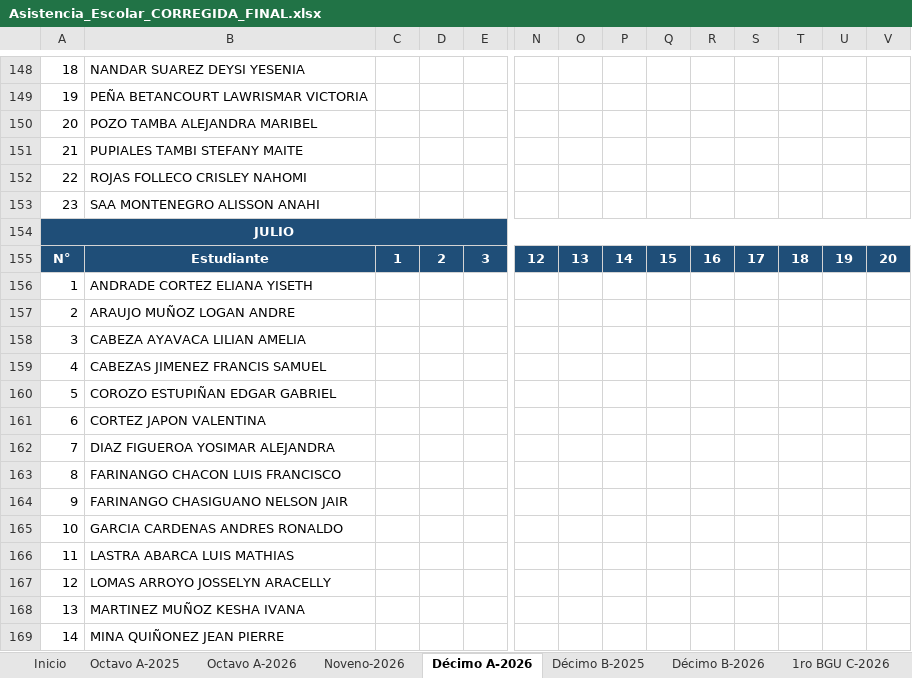
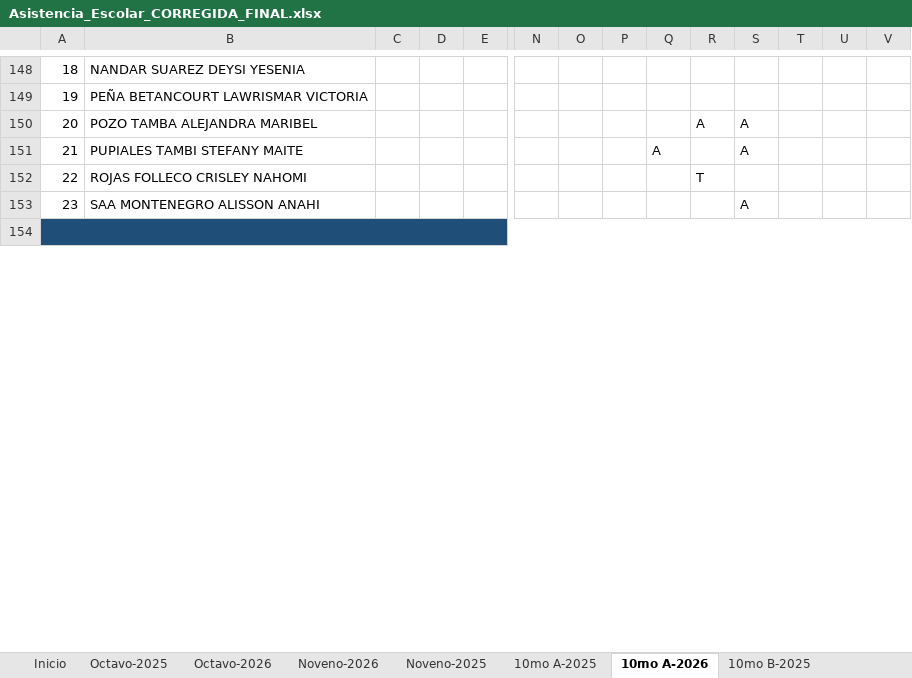
Before and after one commit to GBrielOR/dashboard-asistencia, an Excel workbook: Asistencia_Escolar_CORREGIDA_FINAL.xlsx, sheet 10mo A-2026, drawn as a sheet; only a part is shown, gaps mark what is left out; values as stored, in another font and other column widths than the file's, no borders; removed rows and columns are numbered as before the commit, all else as after; rows hold the shown columns only; the diff covers the shown part only; the diff names each change by its address in the sheet, - before the commit and + after, or states it on an @@ line.

```diff
--- a/Asistencia_Escolar_CORREGIDA_FINAL.xlsx (sheet 10mo A-2026)
+++ b/Asistencia_Escolar_CORREGIDA_FINAL.xlsx (sheet 10mo A-2026)
-sheet tab: Octavo A-2025
+sheet tab: Octavo-2025
-sheet tab: Octavo A-2026
+sheet tab: Octavo-2026
-sheet tab: Décimo A-2026
+sheet tab: 10mo A-2026
-sheet tab: Décimo B-2025
+sheet tab: 10mo B-2025
+sheet tab: Noveno-2025
+sheet tab: 10mo A-2025
-R150: (empty)
+R150: A
-S150:S151: (empty)
+S150:S151: A
-Q151: (empty)
+Q151: A
-R152: (empty)
+R152: T
-S153: (empty)
+S153: A
-A154: JULIO
+A154: (empty)
-row 155: N° | Estudiante | 1 | 2 | 3 | 12 | 13 | 14 | 15 | 16 | 17 | 18 | 19 | 20
-row 156: 1 | ANDRADE CORTEZ ELIANA YISETH
-row 157: 2 | ARAUJO MUÑOZ LOGAN ANDRE
-row 158: 3 | CABEZA AYAVACA LILIAN AMELIA
-row 159: 4 | CABEZAS JIMENEZ FRANCIS SAMUEL
-row 160: 5 | COROZO ESTUPIÑAN EDGAR GABRIEL
-row 161: 6 | CORTEZ JAPON VALENTINA
-row 162: 7 | DIAZ FIGUEROA YOSIMAR ALEJANDRA
-row 163: 8 | FARINANGO CHACON LUIS FRANCISCO
-row 164: 9 | FARINANGO CHASIGUANO NELSON JAIR
-row 165: 10 | GARCIA CARDENAS ANDRES RONALDO
-row 166: 11 | LASTRA ABARCA LUIS MATHIAS
-row 167: 12 | LOMAS ARROYO JOSSELYN ARACELLY
-row 168: 13 | MARTINEZ MUÑOZ KESHA IVANA
-row 169: 14 | MINA QUIÑONEZ JEAN PIERRE
```
Also changed, not shown: other rows of this sheet, sheet Noveno-2026, sheet 10mo B-2025, sheet Octavo-2026, sheet 10mo B-2026, sheet 1ro BGU C-2026, other sheet tabs.
